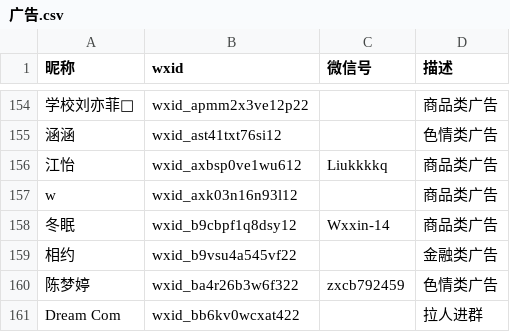
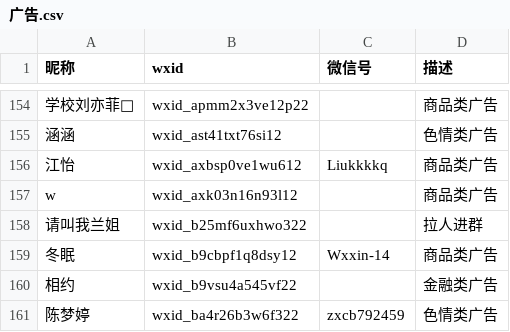
Before and after one commit to blacklisting/weixin, a CSV file: 广告.csv, drawn as a sheet; only a part is shown, gaps mark what is left out; the shorter side is filled out with more unchanged rows.

Commit message:
Update with a comment just seen.

```diff
--- a/广告.csv
+++ b/广告.csv
@@ -157,2 +157,3 @@
 "w",wxid_axk03n16n93l12,,"商品类广告"
+"请叫我兰姐",wxid_b25mf6uxhwo322,,"拉人进群"
 "冬眠",wxid_b9cbpf1q8dsy12,Wxxin-14,"商品类广告"
```
